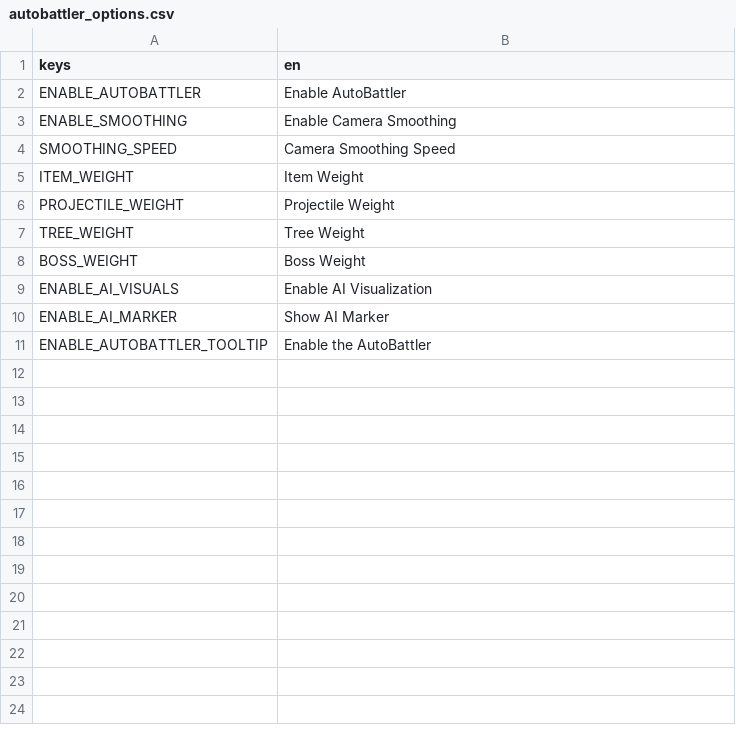
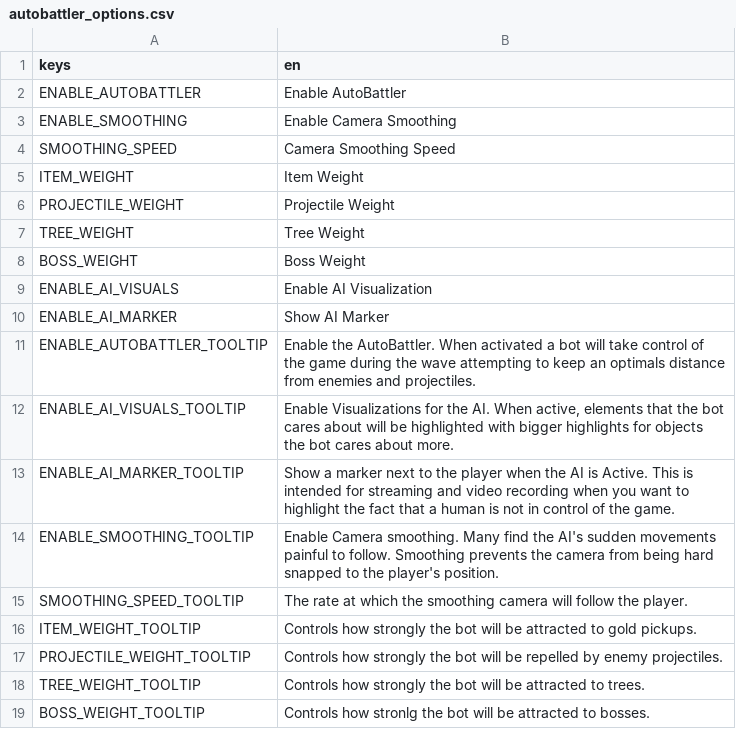
Before and after one commit to boardengineer/botato, a CSV file: mods-unpacked/Pasha-AutoBattler/translations/autobattler_options.csv, drawn as a sheet.

Commit message:
tooltips

```diff
--- a/mods-unpacked/Pasha-AutoBattler/translations/autobattler_options.csv
+++ b/mods-unpacked/Pasha-AutoBattler/translations/autobattler_options.csv
@@ -10,2 +10,10 @@ ENABLE_AI_VISUALS,Enable AI Visualization
 ENABLE_AI_MARKER,Show AI Marker
-ENABLE_AUTOBATTLER_TOOLTIP,Enable the AutoBattler
+ENABLE_AUTOBATTLER_TOOLTIP,"Enable the AutoBattler.  When activated a bot will take control of the game during the wave attempting to keep an optimals distance from enemies and projectiles."
+ENABLE_AI_VISUALS_TOOLTIP,"Enable Visualizations for the AI.  When active, elements that the bot cares about will be highlighted with bigger highlights for objects the bot cares about more."
+ENABLE_AI_MARKER_TOOLTIP,"Show a marker next to the player when the AI is Active.  This is intended for streaming and video recording when you want to highlight the fact that a human is not in control of the game."
+ENABLE_SMOOTHING_TOOLTIP,"Enable Camera smoothing.  Many find the AI's sudden movements painful to follow.  Smoothing prevents the camera from being hard snapped to the player's position."
+SMOOTHING_SPEED_TOOLTIP,"The rate at which the smoothing camera will follow the player."
+ITEM_WEIGHT_TOOLTIP,"Controls how strongly the bot will be attracted to gold pickups."
+PROJECTILE_WEIGHT_TOOLTIP,"Controls how strongly the bot will be repelled by enemy projectiles."
+TREE_WEIGHT_TOOLTIP,"Controls how strongly the bot will be attracted to trees."
+BOSS_WEIGHT_TOOLTIP,"Controls how stronlg the bot will be attracted to bosses."
```
Also changed, not shown: 2 other files.
